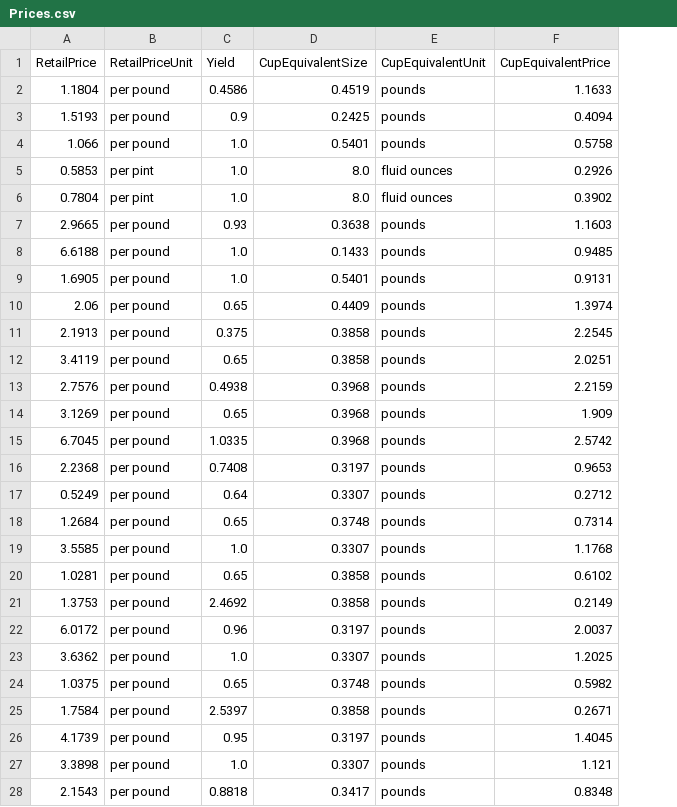
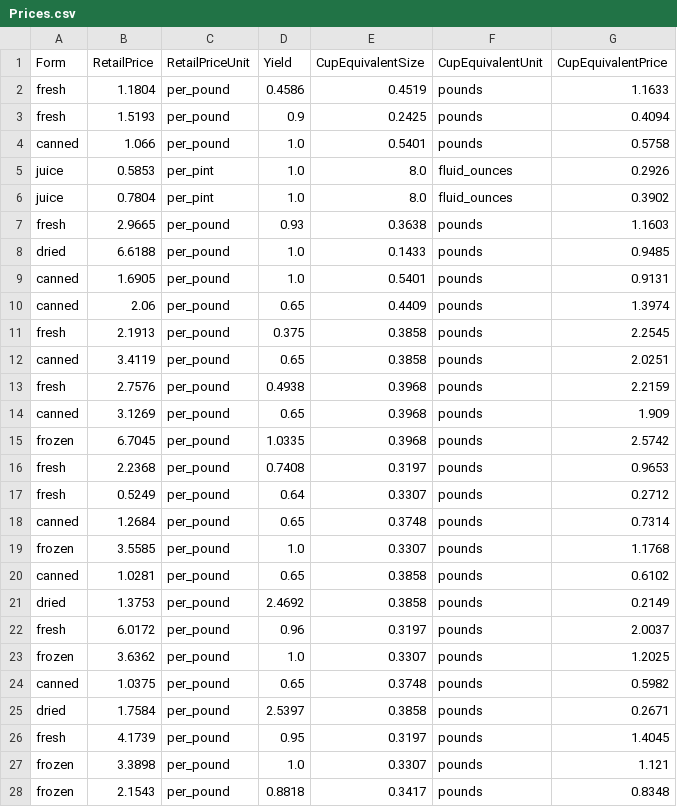
Before and after one commit to aaroncano/Prototipo-de-sistema-para-hacer-analisis-estadistico-de-datos, a CSV file: Prototipo de sistema para hacer análisis estadístico de datos/Sistema_analisis_estadistico/media/Prices.csv, drawn as a sheet; only a part is shown; addresses are those after the commit; the diff covers the shown part only; the diff names each change by its address in the sheet, - before the commit and + after, or states it on an @@ line.

```diff
--- a/Prototipo de sistema para hacer análisis estadístico de datos/Sistema_analisis_estadistico/media/Prices.csv
+++ b/Prototipo de sistema para hacer análisis estadístico de datos/Sistema_analisis_estadistico/media/Prices.csv
+column A (Form), rows 2-28: fresh | fresh | canned | juice | juice | fresh | dried | canned | canned | fresh | canned | fresh | canned | frozen | fresh | fresh | canned | frozen | canned | dried | fresh | frozen | canned | dried | fresh | frozen | frozen
-C2:C4 (RetailPriceUnit): per pound
+C2:C4 (RetailPriceUnit): per_pound
-C5:C6 (RetailPriceUnit): per pint
+C5:C6 (RetailPriceUnit): per_pint
-F5:F6 (CupEquivalentUnit): fluid ounces
+F5:F6 (CupEquivalentUnit): fluid_ounces
-C7:C28 (RetailPriceUnit): per pound
+C7:C28 (RetailPriceUnit): per_pound
```
Also changed, not shown: 137 edited cells elsewhere in this file, 17 other files.
